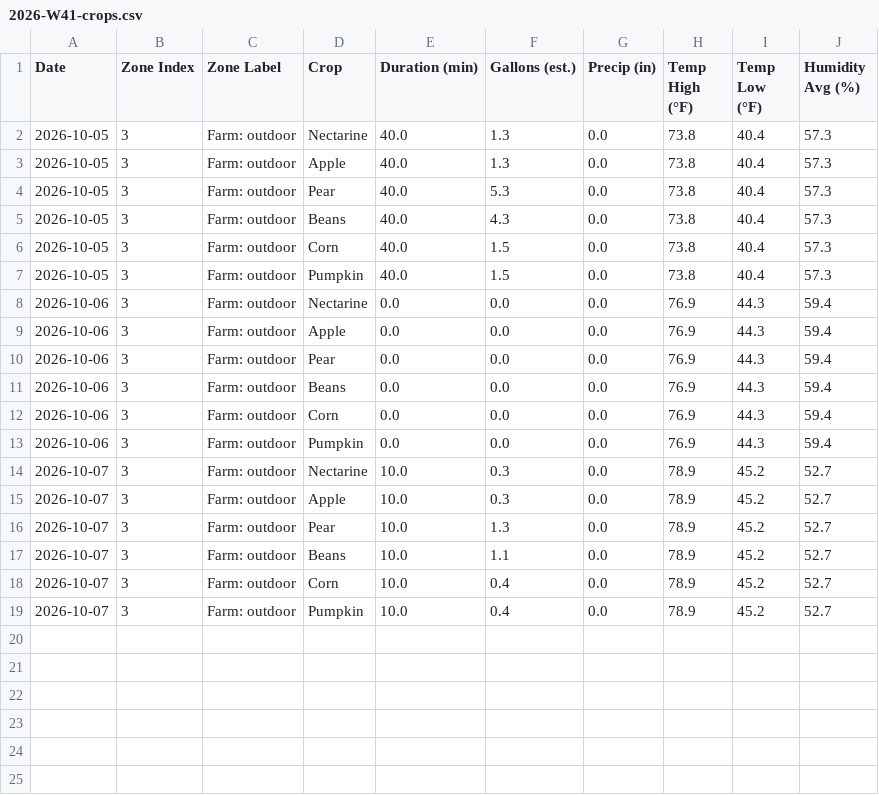
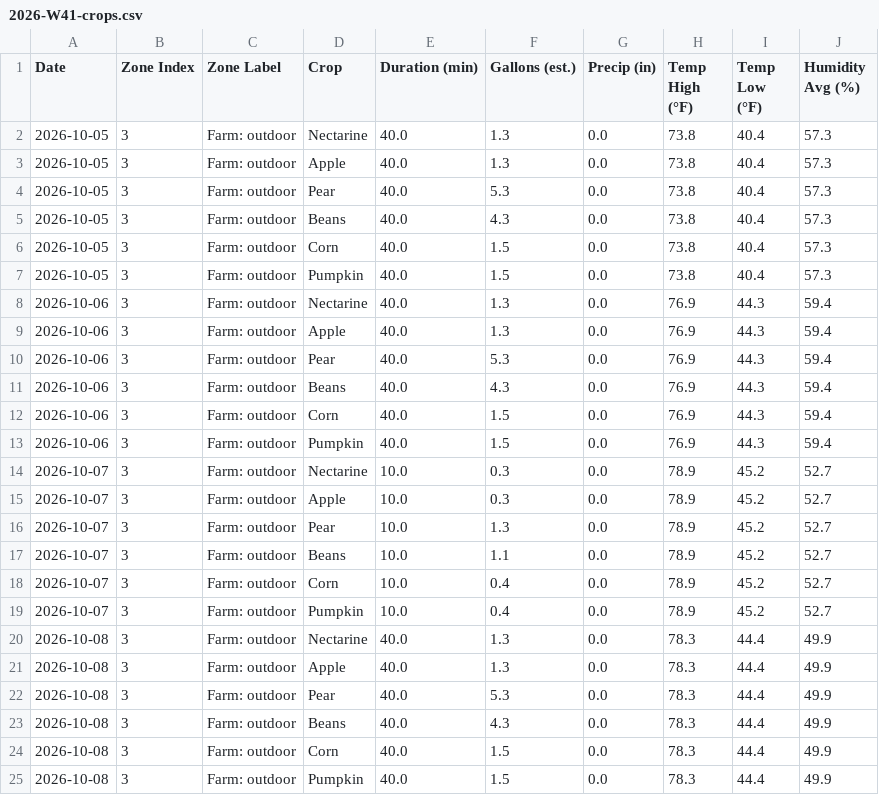
Before and after one commit to townsite-urban-farm/tuf-irrigation-data, a CSV file: reports/weekly/2026-W41-crops.csv, drawn as a sheet.

```diff
--- a/reports/weekly/2026-W41-crops.csv
+++ b/reports/weekly/2026-W41-crops.csv
@@ -7,8 +7,8 @@ Date,Zone Index,Zone Label,Crop,Duration (min),Gallons (est.),Precip (in),Temp H
 2026-10-05,3,Farm: outdoor,Pumpkin,40.0,1.5,0.0,73.8,40.4,57.3
-2026-10-06,3,Farm: outdoor,Nectarine,0.0,0.0,0.0,76.9,44.3,59.4
-2026-10-06,3,Farm: outdoor,Apple,0.0,0.0,0.0,76.9,44.3,59.4
-2026-10-06,3,Farm: outdoor,Pear,0.0,0.0,0.0,76.9,44.3,59.4
-2026-10-06,3,Farm: outdoor,Beans,0.0,0.0,0.0,76.9,44.3,59.4
-2026-10-06,3,Farm: outdoor,Corn,0.0,0.0,0.0,76.9,44.3,59.4
-2026-10-06,3,Farm: outdoor,Pumpkin,0.0,0.0,0.0,76.9,44.3,59.4
+2026-10-06,3,Farm: outdoor,Nectarine,40.0,1.3,0.0,76.9,44.3,59.4
+2026-10-06,3,Farm: outdoor,Apple,40.0,1.3,0.0,76.9,44.3,59.4
+2026-10-06,3,Farm: outdoor,Pear,40.0,5.3,0.0,76.9,44.3,59.4
+2026-10-06,3,Farm: outdoor,Beans,40.0,4.3,0.0,76.9,44.3,59.4
+2026-10-06,3,Farm: outdoor,Corn,40.0,1.5,0.0,76.9,44.3,59.4
+2026-10-06,3,Farm: outdoor,Pumpkin,40.0,1.5,0.0,76.9,44.3,59.4
 2026-10-07,3,Farm: outdoor,Nectarine,10.0,0.3,0.0,78.9,45.2,52.7
@@ -19 +19,7 @@ Date,Zone Index,Zone Label,Crop,Duration (min),Gallons (est.),Precip (in),Temp H
 2026-10-07,3,Farm: outdoor,Pumpkin,10.0,0.4,0.0,78.9,45.2,52.7
+2026-10-08,3,Farm: outdoor,Nectarine,40.0,1.3,0.0,78.3,44.4,49.9
+2026-10-08,3,Farm: outdoor,Apple,40.0,1.3,0.0,78.3,44.4,49.9
+2026-10-08,3,Farm: outdoor,Pear,40.0,5.3,0.0,78.3,44.4,49.9
+2026-10-08,3,Farm: outdoor,Beans,40.0,4.3,0.0,78.3,44.4,49.9
+2026-10-08,3,Farm: outdoor,Corn,40.0,1.5,0.0,78.3,44.4,49.9
+2026-10-08,3,Farm: outdoor,Pumpkin,40.0,1.5,0.0,78.3,44.4,49.9
```
Also changed, not shown: reports/all-weeks.csv, reports/crops-all-weeks.csv, 4 other files.
